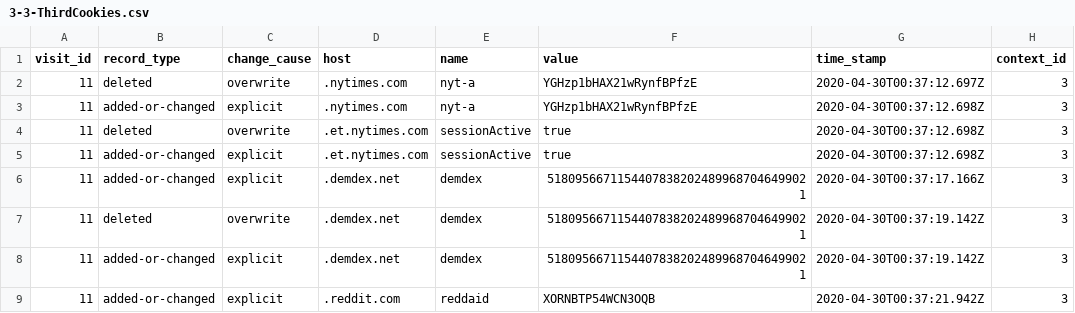
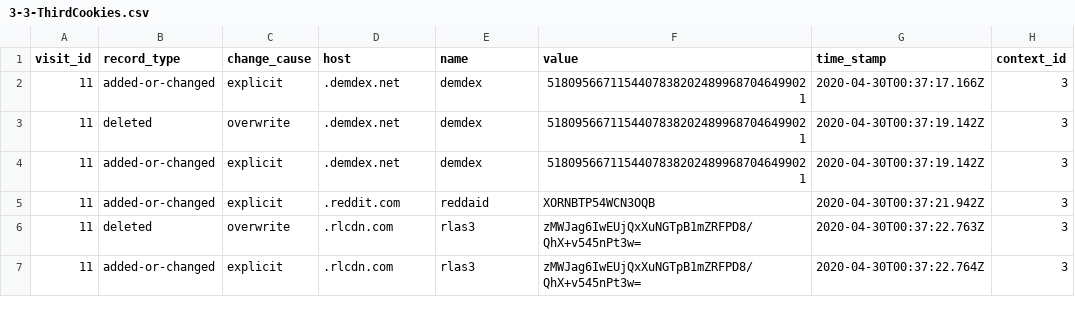
Before and after one commit to wenyi616/Cornell-Tech-Spec-Privacy-Spring2020, a CSV file: tables/3-3-ThirdCookies.csv, drawn as a sheet; only a part is shown; the shorter side is filled out with more unchanged rows; the diff names each change by its address in the sheet, - before the commit and + after, or states it on an @@ line.

```diff
--- a/tables/3-3-ThirdCookies.csv
+++ b/tables/3-3-ThirdCookies.csv
-row 2: 11 | deleted | overwrite | .nytimes.com | nyt-a | YGHzp1bHAX21wRynfBPfzE | 2020-04-30T00:37:12.697Z | 3
-row 3: 11 | added-or-changed | explicit | .nytimes.com | nyt-a | YGHzp1bHAX21wRynfBPfzE | 2020-04-30T00:37:12.698Z | 3
-row 4: 11 | deleted | overwrite | .et.nytimes.com | sessionActive | true | 2020-04-30T00:37:12.698Z | 3
-row 5: 11 | added-or-changed | explicit | .et.nytimes.com | sessionActive | true | 2020-04-30T00:37:12.698Z | 3
```
Also changed, not shown: tables/1-1-httprequest.csv, tables/2-2-httprequest.csv, 23 other files.
